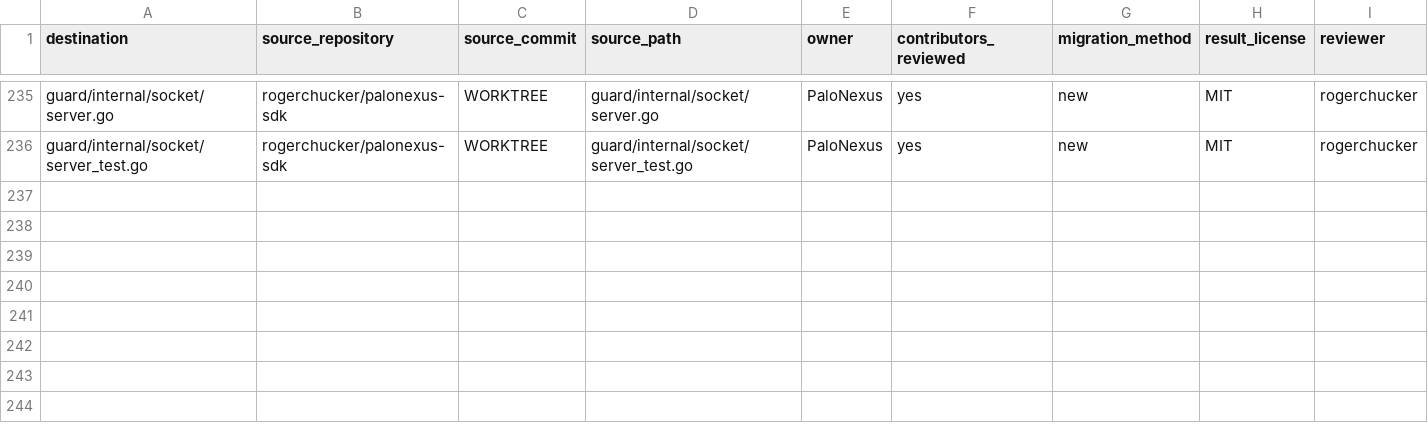
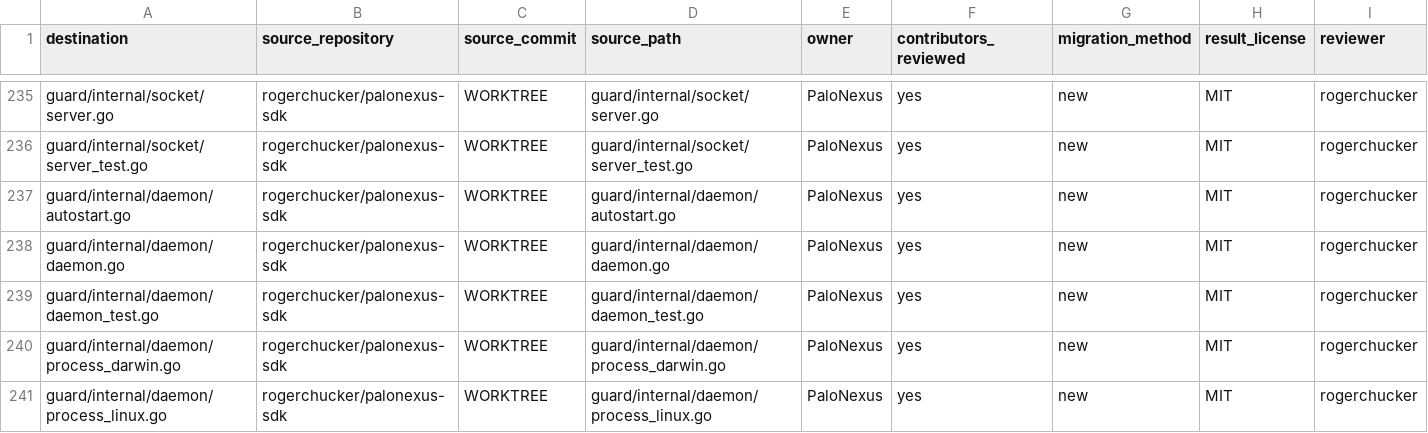
Before and after one commit to rogerchucker/palonexus-sdk, a CSV file: docs/legal/PROVENANCE.csv, drawn as a sheet; only a part is shown, gaps mark what is left out.

Commit message:
feat(guard): add hardened daemon lifecycle
Signed-off-by: Rajarshi Chakraborty <rajarshic@gmail.com>

```diff
--- a/docs/legal/PROVENANCE.csv
+++ b/docs/legal/PROVENANCE.csv
@@ -236 +236,6 @@ guard/internal/socket/server.go,rogerchucker/palonexus-sdk,WORKTREE,guard/intern
 guard/internal/socket/server_test.go,rogerchucker/palonexus-sdk,WORKTREE,guard/internal/socket/server_test.go,PaloNexus,yes,new,MIT,rogerchucker
+guard/internal/daemon/autostart.go,rogerchucker/palonexus-sdk,WORKTREE,guard/internal/daemon/autostart.go,PaloNexus,yes,new,MIT,rogerchucker
+guard/internal/daemon/daemon.go,rogerchucker/palonexus-sdk,WORKTREE,guard/internal/daemon/daemon.go,PaloNexus,yes,new,MIT,rogerchucker
+guard/internal/daemon/daemon_test.go,rogerchucker/palonexus-sdk,WORKTREE,guard/internal/daemon/daemon_test.go,PaloNexus,yes,new,MIT,rogerchucker
+guard/internal/daemon/process_darwin.go,rogerchucker/palonexus-sdk,WORKTREE,guard/internal/daemon/process_darwin.go,PaloNexus,yes,new,MIT,rogerchucker
+guard/internal/daemon/process_linux.go,rogerchucker/palonexus-sdk,WORKTREE,guard/internal/daemon/process_linux.go,PaloNexus,yes,new,MIT,rogerchucker
```
Also changed, not shown: 8 other files.
